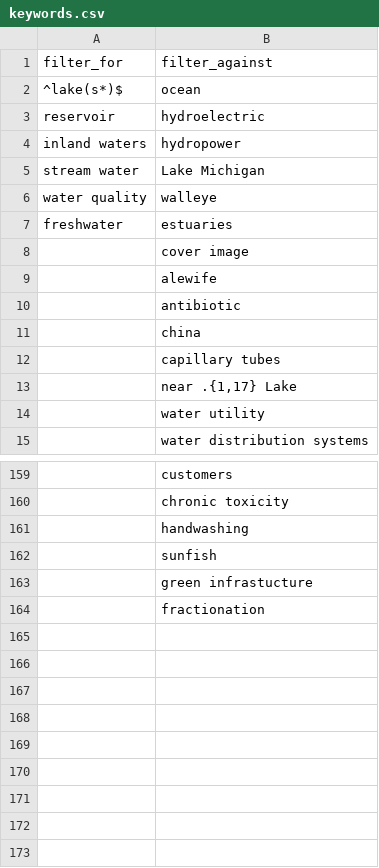
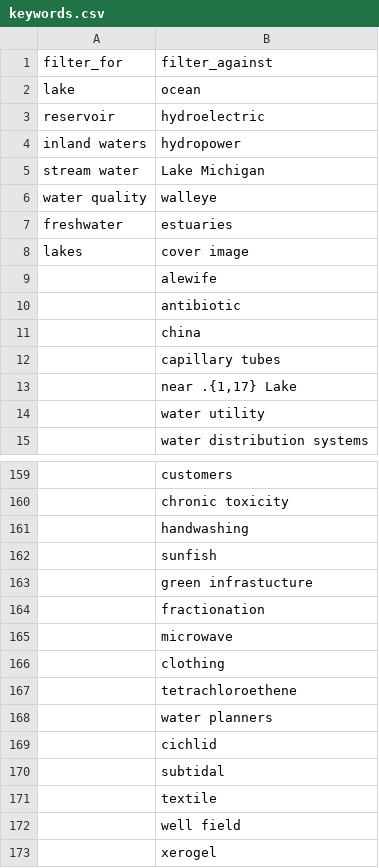
Before and after one commit to feedpapers/limnopapers, a CSV file: limnopapers/keywords.csv, drawn as a sheet; only a part is shown, gaps mark what is left out.

```diff
--- a/limnopapers/keywords.csv
+++ b/limnopapers/keywords.csv
@@ -1,3 +1,3 @@
 filter_for,filter_against
-^lake(s*)$,ocean
+lake,ocean
 reservoir,hydroelectric
@@ -7,3 +7,3 @@ water quality,walleye
 freshwater,estuaries
-,cover image
+lakes,cover image
 ,alewife
@@ -164 +164,10 @@ freshwater,estuaries
 ,fractionation
+,microwave
+,clothing
+,tetrachloroethene
+,water planners
+,cichlid
+,subtidal
+,textile
+,well field
+,xerogel
```
Also changed, not shown: log.csv, 2 other files.
